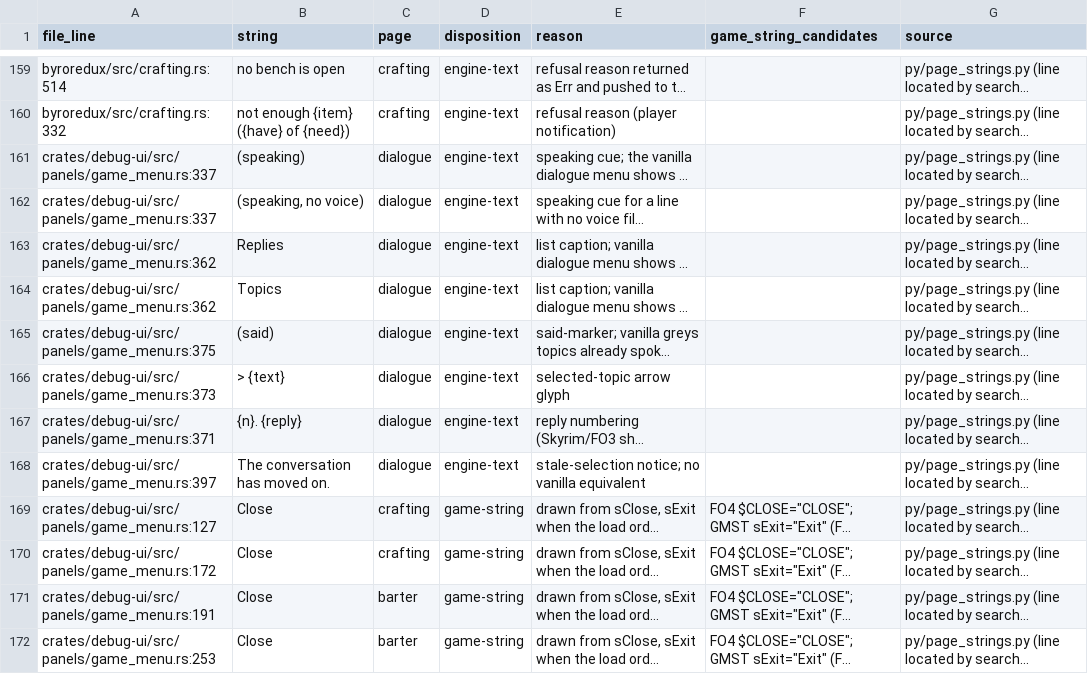
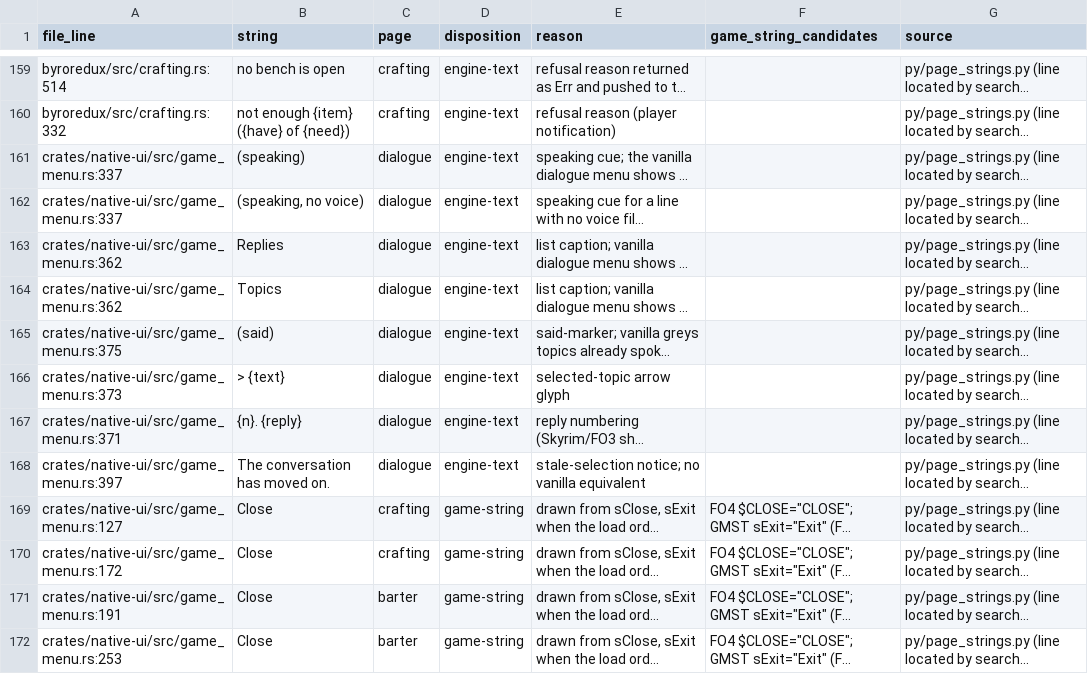
Before and after one commit to matiaszanolli/ByroRedux, a TSV file: docs/data/game-ui/native-page-strings.tsv, drawn as a sheet; only a part is shown, gaps mark what is left out; long unchanged cells end in …; the diff covers the shown part only; the diff names each change by its address in the sheet, - before the commit and + after, or states it on an @@ line.

Commit message:
Refs #6666: M48 Phase 4 — the native pages leave the operator overlay crate (GUI-PAGE-006)
The player's HUD and native pages (pause, settings, inventory, message box,
barter, crafting, dialogue, character creation) move from byroredux-debug-ui,
where they sat beside the F3 panels, into a new crate, byroredux-native-ui
(core and egui only).

- They read only PageSnapshot (the player's state) and hand back only
  PageOutputs (the player's actions). The overlay's PanelSnapshot / PanelOutputs
  nest those as `game` beside the operator fields (metrics, entities, Studio,
  the load queue, console evals).
- The overlay crate still hosts the one egui context and pass both draw into:
  DebugUiState::run calls byroredux_native_ui::{draw_hud, draw_game_menu, ...}
  with &snapshot.game / &mut outputs.game and keeps the GameMenuState instance.
- draw_setting_control, shared by both settings surfaces, moved with the pages;
  so did the GUI-PAGE-005 per-page string test and the live-HUD-content test.
- The binary names the page types from the new crate. The HUD-only snapshot is
  built by hud_only_snapshot, keeping render_one_frame within its size pin.

The census generator, its TSV paths, the engine docs (architecture,
dependencies, workspace map, ui.md, ROADMAP crate table and member count) and
the audit ownership map follow the move.

Verified: native-ui, debug-ui and binary tests, clippy on the three crates, a
workspace check, and p3-hud (vitals and objective text live through the new
crate).

```diff
--- a/docs/data/game-ui/native-page-strings.tsv
+++ b/docs/data/game-ui/native-page-strings.tsv
-A161:A162 (file_line): crates/debug-ui/src/panels/game_menu.rs:337
+A161:A162 (file_line): crates/native-ui/src/game_menu.rs:337
-A163:A164 (file_line): crates/debug-ui/src/panels/game_menu.rs:362
+A163:A164 (file_line): crates/native-ui/src/game_menu.rs:362
-A165 (file_line): crates/debug-ui/src/panels/game_menu.rs:375
+A165 (file_line): crates/native-ui/src/game_menu.rs:375
-A166 (file_line): crates/debug-ui/src/panels/game_menu.rs:373
+A166 (file_line): crates/native-ui/src/game_menu.rs:373
-A167 (file_line): crates/debug-ui/src/panels/game_menu.rs:371
+A167 (file_line): crates/native-ui/src/game_menu.rs:371
-A168 (file_line): crates/debug-ui/src/panels/game_menu.rs:397
+A168 (file_line): crates/native-ui/src/game_menu.rs:397
-A169 (file_line): crates/debug-ui/src/panels/game_menu.rs:127
+A169 (file_line): crates/native-ui/src/game_menu.rs:127
-A170 (file_line): crates/debug-ui/src/panels/game_menu.rs:172
+A170 (file_line): crates/native-ui/src/game_menu.rs:172
-A171 (file_line): crates/debug-ui/src/panels/game_menu.rs:191
+A171 (file_line): crates/native-ui/src/game_menu.rs:191
-A172 (file_line): crates/debug-ui/src/panels/game_menu.rs:253
+A172 (file_line): crates/native-ui/src/game_menu.rs:253
```
Also changed, not shown: 78 edited cells elsewhere in this file, 52 other files.
